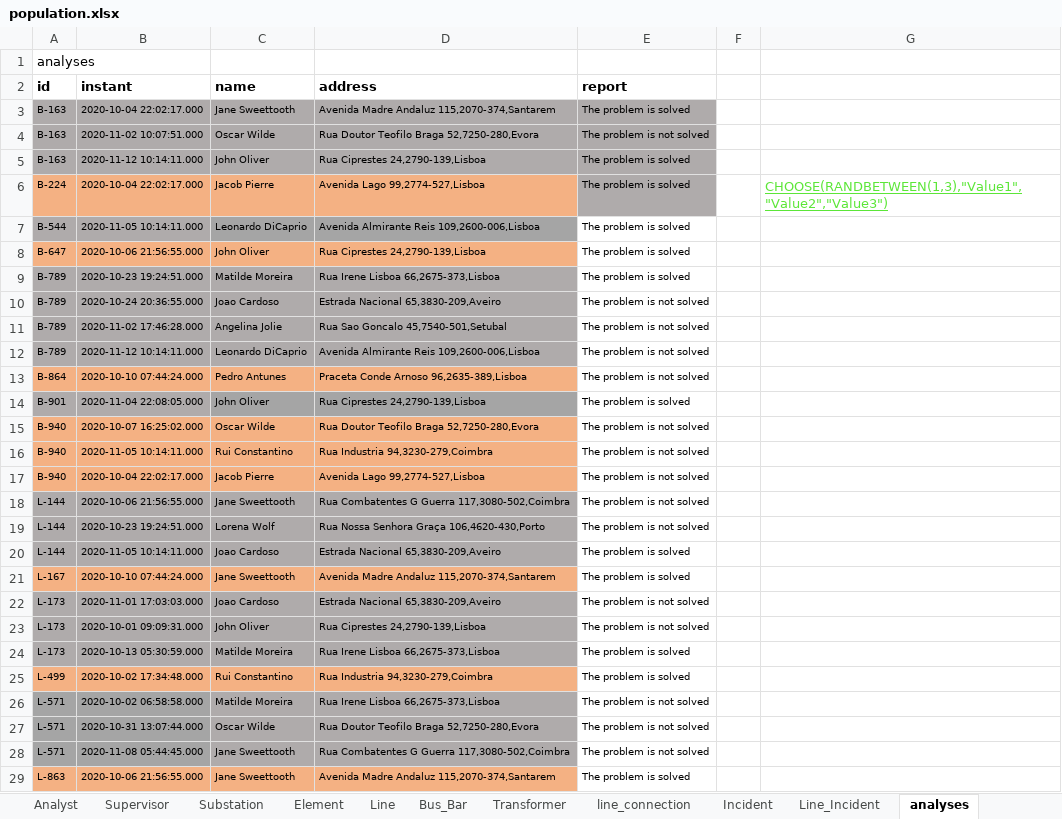
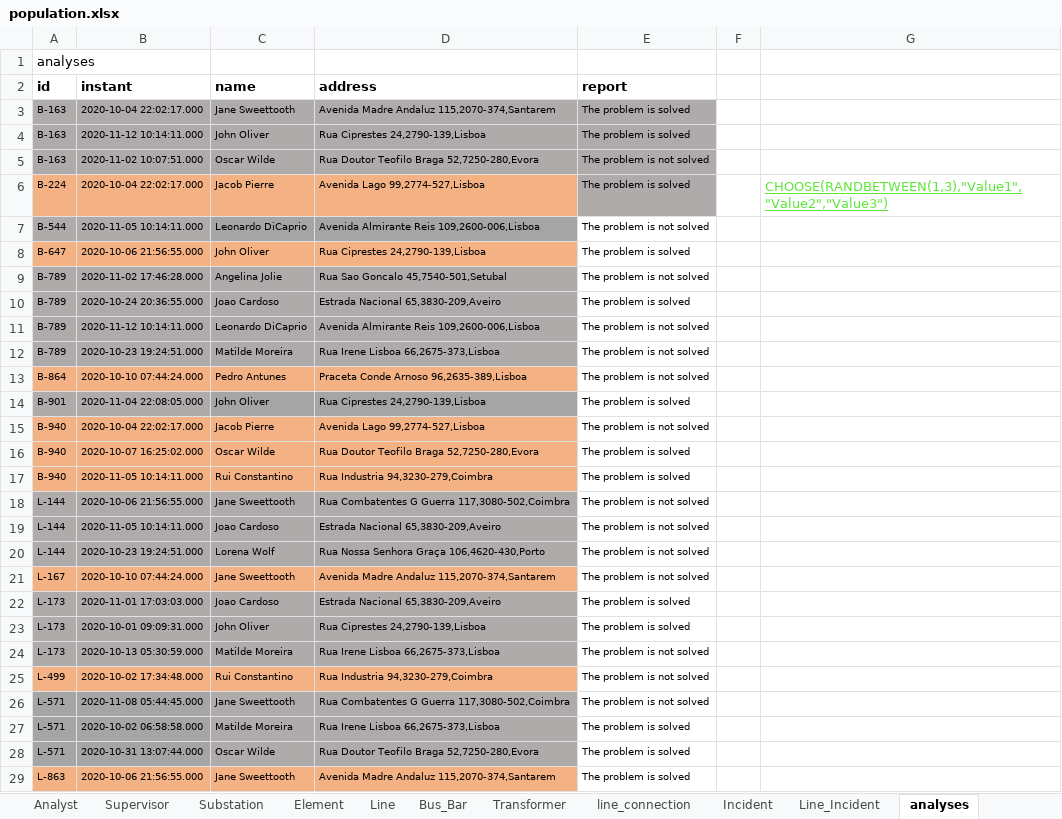
Before and after one commit to MatildeMoreira/SIBD, an Excel workbook: Parte 2/population.xlsx, sheet analyses, drawn as a sheet; only a part is shown; values as stored, in another font and other column widths than the file's, no borders; removed rows and columns are numbered as before the commit, all else as after; the diff covers the shown part only; the diff names each change by its address in the sheet, - before the commit and + after, or states it on an @@ line.

```diff
--- a/Parte 2/population.xlsx (sheet analyses)
+++ b/Parte 2/population.xlsx (sheet analyses)
@@ row 5 moved to row 4: B-163 @@
-E7 (report): The problem is solved
+E7 (report): The problem is not solved
-row 9: B-789 | 2020-10-23 19:24:51.000 | Matilde Moreira | Rua Irene Lisboa 66,2675-373,Lisboa | The problem is solved
-row 10: B-789 | 2020-10-24 20:36:55.000 | Joao Cardoso | Estrada Nacional 65,3830-209,Aveiro | The problem is not solved
+row 10: B-789 | 2020-10-24 20:36:55.000 | Joao Cardoso | Estrada Nacional 65,3830-209,Aveiro | The problem is solved
+row 12: B-789 | 2020-10-23 19:24:51.000 | Matilde Moreira | Rua Irene Lisboa 66,2675-373,Lisboa | The problem is not solved
-row 15: B-940 | 2020-10-07 16:25:02.000 | Oscar Wilde | Rua Doutor Teofilo Braga 52,7250-280,Evora | The problem is not solved
-row 16: B-940 | 2020-11-05 10:14:11.000 | Rui Constantino | Rua Industria 94,3230-279,Coimbra | The problem is not solved
+row 16: B-940 | 2020-10-07 16:25:02.000 | Oscar Wilde | Rua Doutor Teofilo Braga 52,7250-280,Evora | The problem is solved
+row 17: B-940 | 2020-11-05 10:14:11.000 | Rui Constantino | Rua Industria 94,3230-279,Coimbra | The problem is solved
+row 19: L-144 | 2020-11-05 10:14:11.000 | Joao Cardoso | Estrada Nacional 65,3830-209,Aveiro | The problem is not solved
-row 20: L-144 | 2020-11-05 10:14:11.000 | Joao Cardoso | Estrada Nacional 65,3830-209,Aveiro | The problem is solved
-E21 (report): The problem is solved
+E21 (report): The problem is not solved
-E22:E23 (report): The problem is not solved
+E22:E23 (report): The problem is solved
-E24:E25 (report): The problem is solved
+E24:E25 (report): The problem is not solved
-row 26: L-571 | 2020-10-02 06:58:58.000 | Matilde Moreira | Rua Irene Lisboa 66,2675-373,Lisboa | The problem is not solved
-row 27: L-571 | 2020-10-31 13:07:44.000 | Oscar Wilde | Rua Doutor Teofilo Braga 52,7250-280,Evora | The problem is not solved
+row 27: L-571 | 2020-10-02 06:58:58.000 | Matilde Moreira | Rua Irene Lisboa 66,2675-373,Lisboa | The problem is solved
+row 28: L-571 | 2020-10-31 13:07:44.000 | Oscar Wilde | Rua Doutor Teofilo Braga 52,7250-280,Evora | The problem is solved
```
Also changed, not shown: 4 added rows, 4 removed rows, 3 moved rows and 9 edited cells elsewhere in this sheet, sheet Transformer, 2 other files.
